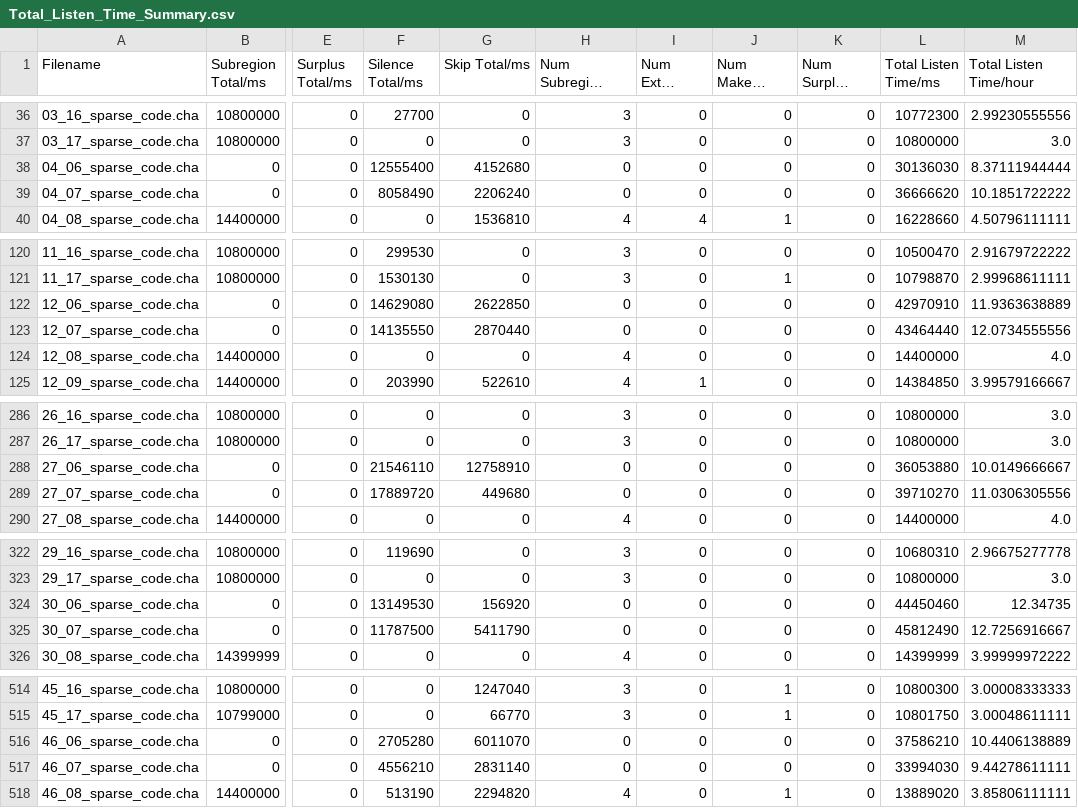
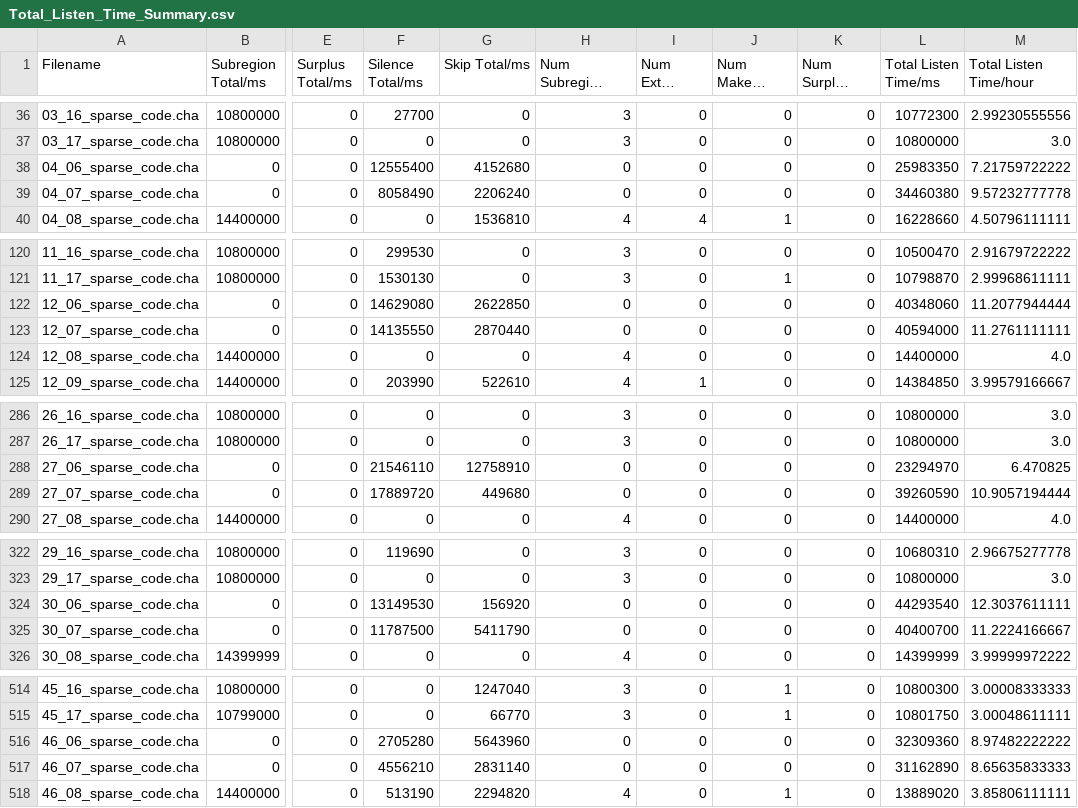
Before and after one commit to SeedlingsBabylab/annot_distr, a CSV file: output/Total_Listen_Time_Summary.csv, drawn as a sheet; only a part is shown, gaps mark what is left out; long unchanged cells end in …; the diff covers the shown part only; the diff names each change by its address in the sheet, - before the commit and + after, or states it on an @@ line.

Commit message:
Fixed overlap time calculation bug

```diff
--- a/output/Total_Listen_Time_Summary.csv
+++ b/output/Total_Listen_Time_Summary.csv
-L38 (Total Listen Time/ms): 30136030
+L38 (Total Listen Time/ms): 25983350
-M38 (Total Listen Time/hour): 8.37111944444
+M38 (Total Listen Time/hour): 7.21759722222
-L39 (Total Listen Time/ms): 36666620
+L39 (Total Listen Time/ms): 34460380
-M39 (Total Listen Time/hour): 10.1851722222
+M39 (Total Listen Time/hour): 9.57232777778
-L122 (Total Listen Time/ms): 42970910
+L122 (Total Listen Time/ms): 40348060
-M122 (Total Listen Time/hour): 11.9363638889
+M122 (Total Listen Time/hour): 11.2077944444
-L123 (Total Listen Time/ms): 43464440
+L123 (Total Listen Time/ms): 40594000
-M123 (Total Listen Time/hour): 12.0734555556
+M123 (Total Listen Time/hour): 11.2761111111
-L288 (Total Listen Time/ms): 36053880
+L288 (Total Listen Time/ms): 23294970
-M288 (Total Listen Time/hour): 10.0149666667
+M288 (Total Listen Time/hour): 6.470825
-L289 (Total Listen Time/ms): 39710270
+L289 (Total Listen Time/ms): 39260590
-M289 (Total Listen Time/hour): 11.0306305556
+M289 (Total Listen Time/hour): 10.9057194444
-L324 (Total Listen Time/ms): 44450460
+L324 (Total Listen Time/ms): 44293540
-M324 (Total Listen Time/hour): 12.34735
+M324 (Total Listen Time/hour): 12.3037611111
-L325 (Total Listen Time/ms): 45812490
+L325 (Total Listen Time/ms): 40400700
-M325 (Total Listen Time/hour): 12.7256916667
+M325 (Total Listen Time/hour): 11.2224166667
-G516 (Skip Total/ms): 6011070
+G516 (Skip Total/ms): 5643960
-L516 (Total Listen Time/ms): 37586210
+L516 (Total Listen Time/ms): 32309360
-M516 (Total Listen Time/hour): 10.4406138889
+M516 (Total Listen Time/hour): 8.97482222222
-L517 (Total Listen Time/ms): 33994030
+L517 (Total Listen Time/ms): 31162890
-M517 (Total Listen Time/hour): 9.44278611111
+M517 (Total Listen Time/hour): 8.65635833333
```
Also changed, not shown: 102 edited cells elsewhere in this file, 1 other file.
